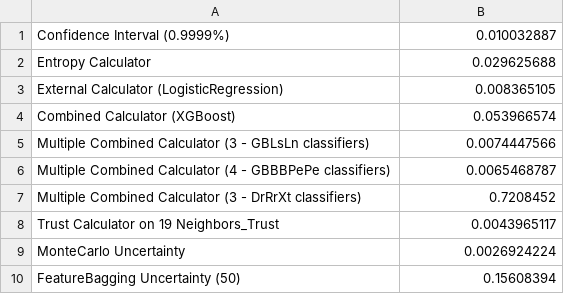
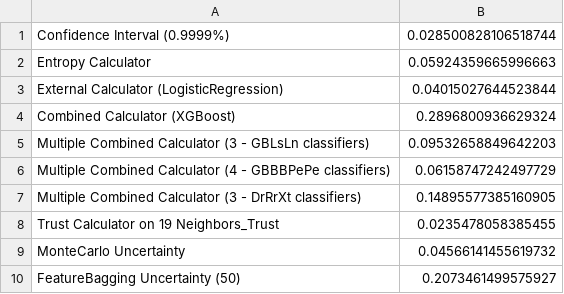
Before and after one commit to tommyippoz/SPROUT, a CSV file: models/all_no_dt_feature_importances.csv, drawn as a sheet.

```diff
--- a/models/all_no_dt_feature_importances.csv
+++ b/models/all_no_dt_feature_importances.csv
@@ -1,10 +1,10 @@
-Confidence Interval (0.9999%),0.010032887
-Entropy Calculator,0.029625688
-External Calculator (LogisticRegression),0.008365105
-Combined Calculator (XGBoost),0.053966574
-Multiple Combined Calculator (3 - GBLsLn classifiers),0.0074447566
-Multiple Combined Calculator (4 - GBBBPePe classifiers),0.0065468787
-Multiple Combined Calculator (3 - DrRrXt classifiers),0.7208452
-Trust Calculator on 19 Neighbors_Trust,0.0043965117
-MonteCarlo Uncertainty,0.0026924224
-FeatureBagging Uncertainty (50),0.15608394
+Confidence Interval (0.9999%),0.028500828106518744
+Entropy Calculator,0.05924359665996663
+External Calculator (LogisticRegression),0.04015027644523844
+Combined Calculator (XGBoost),0.2896800936629324
+Multiple Combined Calculator (3 - GBLsLn classifiers),0.09532658849642203
+Multiple Combined Calculator (4 - GBBBPePe classifiers),0.06158747242497729
+Multiple Combined Calculator (3 - DrRrXt classifiers),0.14895577385160905
+Trust Calculator on 19 Neighbors_Trust,0.0235478058385455
+MonteCarlo Uncertainty,0.04566141455619732
+FeatureBagging Uncertainty (50),0.2073461499575927
```
Also changed, not shown: models/all_no_dt_lr_feature_importances.csv, 4 other files.
